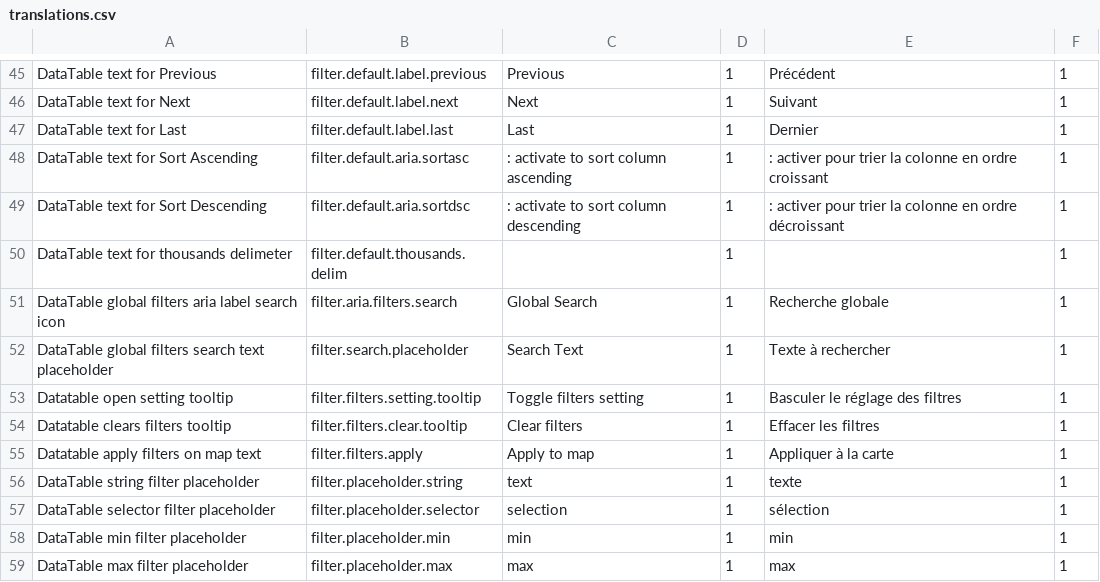
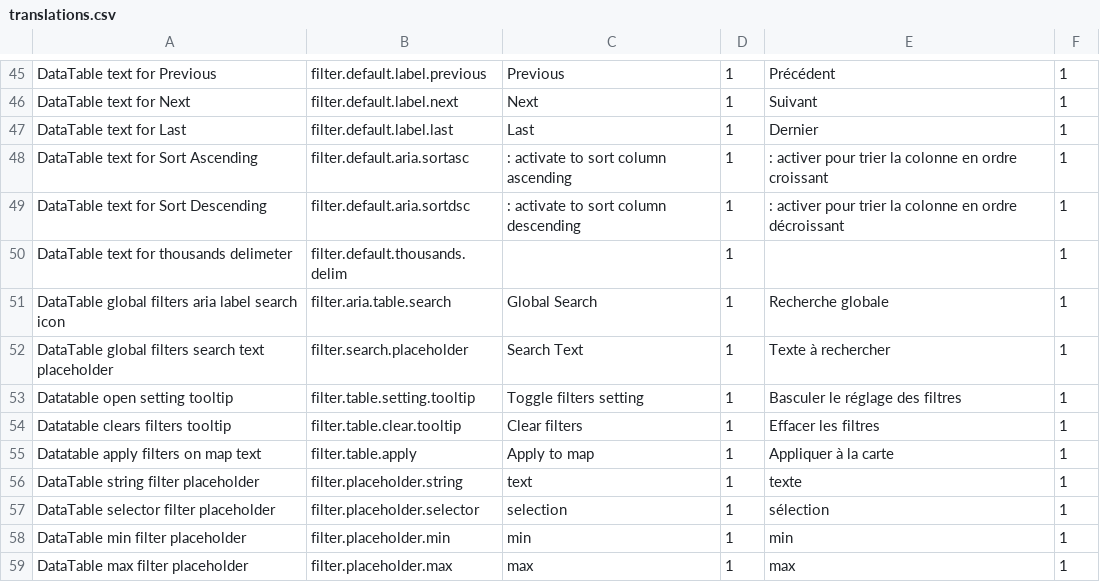
Before and after one commit to fgpv-vpgf/fgpv-vpgf, a CSV file: src/locales/translations.csv, drawn as a sheet; only a part is shown, gaps mark what is left out.

Commit message:
refactor(translations): update appropritate filter/table locale strings

```diff
--- a/src/locales/translations.csv
+++ b/src/locales/translations.csv
@@ -50,7 +50,7 @@ DataTable text for Sort Descending,filter.default.aria.sortdsc,: activate to sor
 DataTable text for thousands delimeter,filter.default.thousands.delim, ,1, ,1
-DataTable global filters aria label search icon,filter.aria.filters.search,Global Search,1,Recherche globale,1
+DataTable global filters aria label search icon,filter.aria.table.search,Global Search,1,Recherche globale,1
 DataTable global filters search text placeholder,filter.search.placeholder,Search Text,1,Texte à rechercher,1
-Datatable open setting tooltip,filter.filters.setting.tooltip,Toggle filters setting,1,Basculer le réglage des filtres,1
-Datatable clears filters tooltip,filter.filters.clear.tooltip,Clear filters,1,Effacer les filtres,1
-Datatable apply filters on map text,filter.filters.apply,Apply to map,1,Appliquer à la carte,1
+Datatable open setting tooltip,filter.table.setting.tooltip,Toggle filters setting,1,Basculer le réglage des filtres,1
+Datatable clears filters tooltip,filter.table.clear.tooltip,Clear filters,1,Effacer les filtres,1
+Datatable apply filters on map text,filter.table.apply,Apply to map,1,Appliquer à la carte,1
 DataTable string filter placeholder,filter.placeholder.string,text,1,texte,1
```
